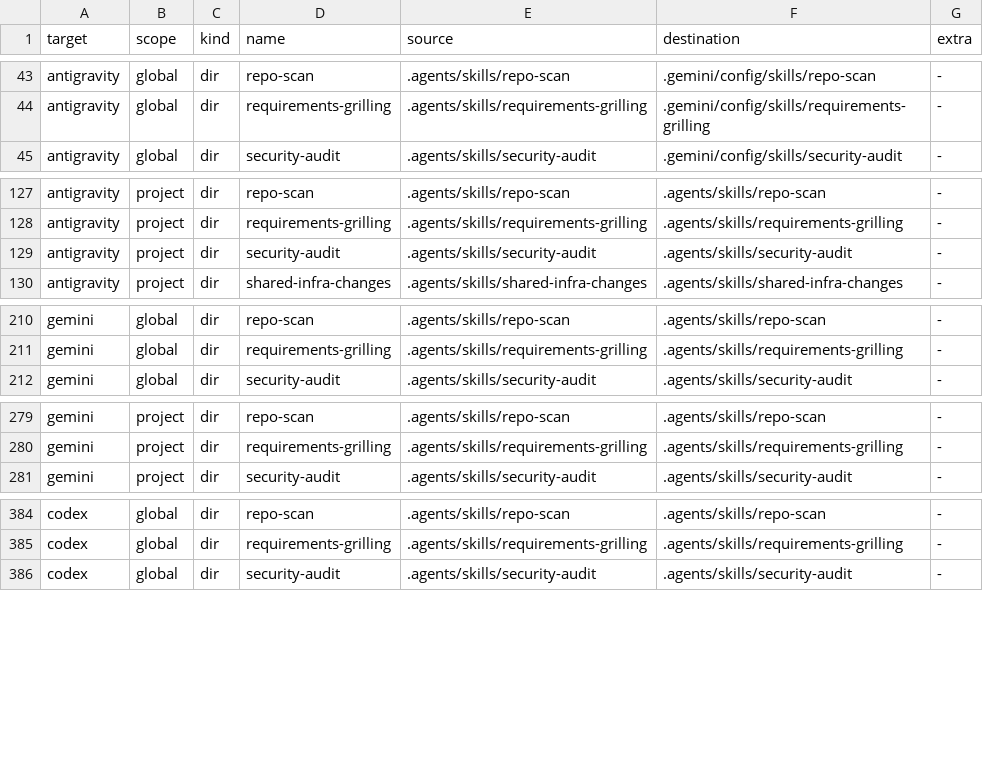
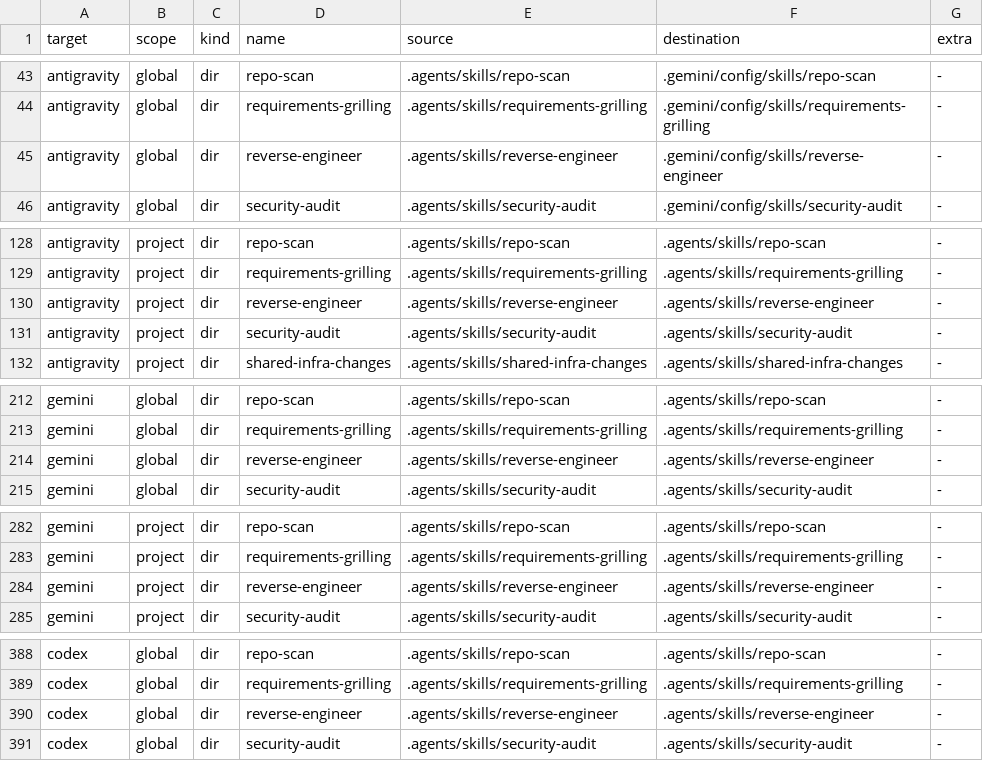
Before and after one commit to abdulazeem-m0uneer/senior-developer-arsenal, a TSV file: dist/manifest.tsv, drawn as a sheet; only a part is shown, gaps mark what is left out; the diff covers the shown part only.

```diff
--- a/dist/manifest.tsv
+++ b/dist/manifest.tsv
@@ -44,2 +44,3 @@ antigravity	global	dir	repo-scan	.agents/skills/repo-scan	.gemini/config/skills/
 antigravity	global	dir	requirements-grilling	.agents/skills/requirements-grilling	.gemini/config/skills/requirements-grilling	-
+antigravity	global	dir	reverse-engineer	.agents/skills/reverse-engineer	.gemini/config/skills/reverse-engineer	-
 antigravity	global	dir	security-audit	.agents/skills/security-audit	.gemini/config/skills/security-audit	-
@@ -128,2 +129,3 @@ antigravity	project	dir	repo-scan	.agents/skills/repo-scan	.agents/skills/repo-s
 antigravity	project	dir	requirements-grilling	.agents/skills/requirements-grilling	.agents/skills/requirements-grilling	-
+antigravity	project	dir	reverse-engineer	.agents/skills/reverse-engineer	.agents/skills/reverse-engineer	-
 antigravity	project	dir	security-audit	.agents/skills/security-audit	.agents/skills/security-audit	-
@@ -211,2 +213,3 @@ gemini	global	dir	repo-scan	.agents/skills/repo-scan	.agents/skills/repo-scan	-
 gemini	global	dir	requirements-grilling	.agents/skills/requirements-grilling	.agents/skills/requirements-grilling	-
+gemini	global	dir	reverse-engineer	.agents/skills/reverse-engineer	.agents/skills/reverse-engineer	-
 gemini	global	dir	security-audit	.agents/skills/security-audit	.agents/skills/security-audit	-
@@ -280,2 +283,3 @@ gemini	project	dir	repo-scan	.agents/skills/repo-scan	.agents/skills/repo-scan	-
 gemini	project	dir	requirements-grilling	.agents/skills/requirements-grilling	.agents/skills/requirements-grilling	-
+gemini	project	dir	reverse-engineer	.agents/skills/reverse-engineer	.agents/skills/reverse-engineer	-
 gemini	project	dir	security-audit	.agents/skills/security-audit	.agents/skills/security-audit	-
@@ -385,2 +389,3 @@ codex	global	dir	repo-scan	.agents/skills/repo-scan	.agents/skills/repo-scan	-
 codex	global	dir	requirements-grilling	.agents/skills/requirements-grilling	.agents/skills/requirements-grilling	-
+codex	global	dir	reverse-engineer	.agents/skills/reverse-engineer	.agents/skills/reverse-engineer	-
 codex	global	dir	security-audit	.agents/skills/security-audit	.agents/skills/security-audit	-
```
Also changed, not shown: 9 added rows elsewhere in this file, 7 other files.
